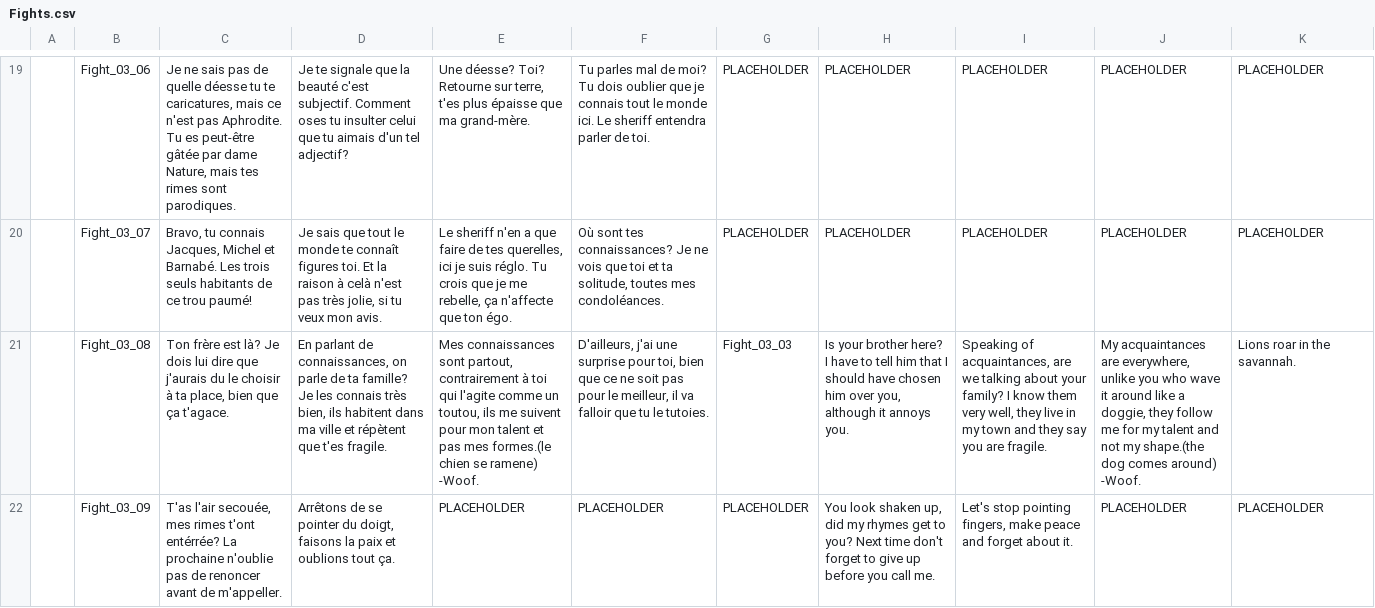
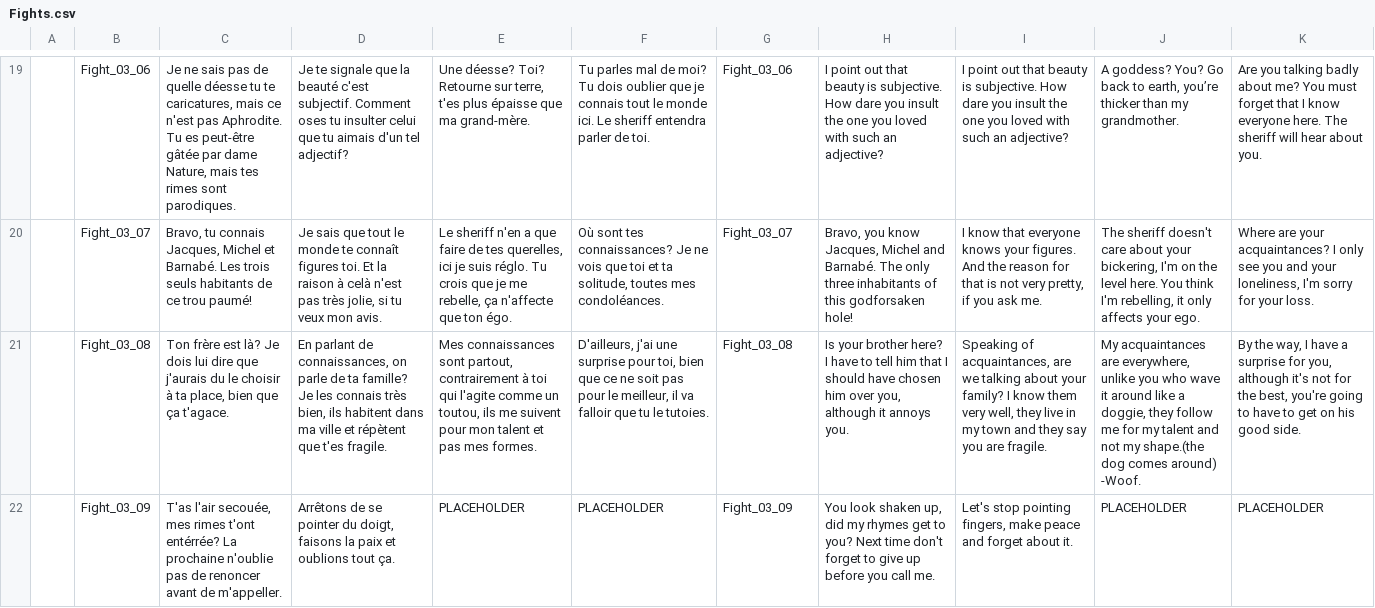
Before and after one commit to julien-abr/ProjetNarratif, a CSV file: Assets/Resources/Team02/Fights.csv, drawn as a sheet; only a part is shown, gaps mark what is left out; the diff covers the shown part only; the diff names each change by its address in the sheet, - before the commit and + after, or states it on an @@ line.

```diff
--- a/Assets/Resources/Team02/Fights.csv
+++ b/Assets/Resources/Team02/Fights.csv
-G19: PLACEHOLDER
+G19: Fight_03_06
-H19: PLACEHOLDER
+H19: I point out that beauty is subjective. How dare you insult the one you loved with such an adjective?
-I19: PLACEHOLDER
+I19: I point out that beauty is subjective. How dare you insult the one you loved with such an adjective?
-J19: PLACEHOLDER
+J19: A goddess? You? Go back to earth, you’re thicker than my grandmother.
-K19: PLACEHOLDER
+K19: Are you talking badly about me? You must forget that I know everyone here. The sheriff will hear about you.
-G20: PLACEHOLDER
+G20: Fight_03_07
-H20: PLACEHOLDER
+H20: Bravo, you know Jacques, Michel and Barnabé. The only three inhabitants of this godforsaken hole!
-I20: PLACEHOLDER
+I20: I know that everyone knows your figures. And the reason for that is not very pretty, if you ask me.
-J20: PLACEHOLDER
+J20: The sheriff doesn't care about your bickering, I'm on the level here. You think I'm rebelling, it only affects your ego.
-K20: PLACEHOLDER
+K20: Where are your acquaintances? I only see you and your loneliness, I'm sorry for your loss.
-E21: …pas mes formes.(le chien se ramene) -Woof.
+E21: …pas mes formes.
-G21: Fight_03_03
+G21: Fight_03_08
-K21: Lions roar in the savannah.
+K21: By the way, I have a surprise for you, although it's not for the best, you're going to have to get on his good side.
-G22: PLACEHOLDER
+G22: Fight_03_09
```
Also changed, not shown: 60 edited cells elsewhere in this file, 4 other files.
